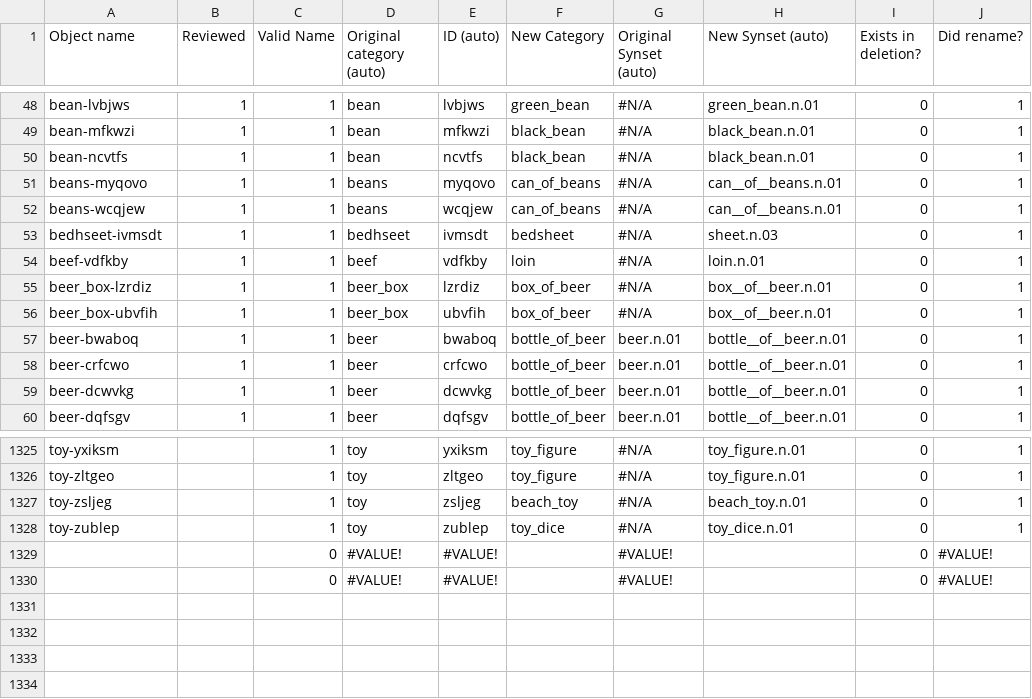
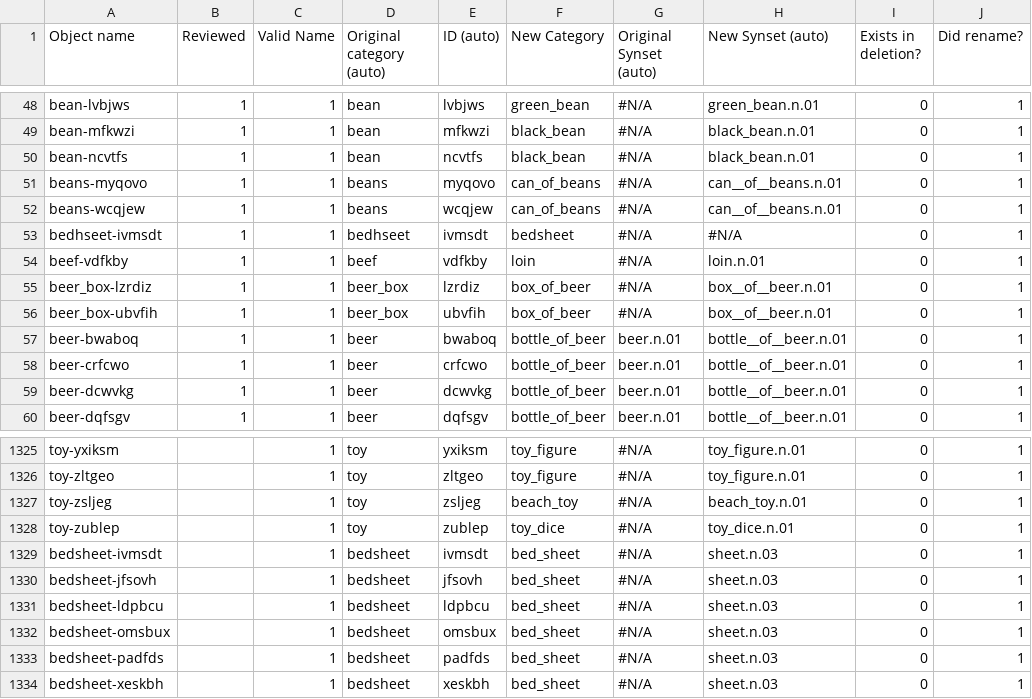
Before and after one commit to StanfordVL/OmniGibson, a CSV file: asset_pipeline/metadata/object_renames.csv, drawn as a sheet; only a part is shown, gaps mark what is left out.

```diff
--- a/asset_pipeline/metadata/object_renames.csv
+++ b/asset_pipeline/metadata/object_renames.csv
@@ -52,3 +52,3 @@ beans-myqovo,1,1,beans,myqovo,can_of_beans,#N/A,can__of__beans.n.01,0,1
 beans-wcqjew,1,1,beans,wcqjew,can_of_beans,#N/A,can__of__beans.n.01,0,1
-bedhseet-ivmsdt,1,1,bedhseet,ivmsdt,bedsheet,#N/A,sheet.n.03,0,1
+bedhseet-ivmsdt,1,1,bedhseet,ivmsdt,bedsheet,#N/A,#N/A,0,1
 beef-vdfkby,1,1,beef,vdfkby,loin,#N/A,loin.n.01,0,1
@@ -1328,3 +1328,7 @@ toy-zsljeg,,1,toy,zsljeg,beach_toy,#N/A,beach_toy.n.01,0,1
 toy-zublep,,1,toy,zublep,toy_dice,#N/A,toy_dice.n.01,0,1
-,,0,#VALUE!,#VALUE!,,#VALUE!,,0,#VALUE!
-,,0,#VALUE!,#VALUE!,,#VALUE!,,0,#VALUE!
+bedsheet-ivmsdt,,1,bedsheet,ivmsdt,bed_sheet,#N/A,sheet.n.03,0,1
+bedsheet-jfsovh,,1,bedsheet,jfsovh,bed_sheet,#N/A,sheet.n.03,0,1
+bedsheet-ldpbcu,,1,bedsheet,ldpbcu,bed_sheet,#N/A,sheet.n.03,0,1
+bedsheet-omsbux,,1,bedsheet,omsbux,bed_sheet,#N/A,sheet.n.03,0,1
+bedsheet-padfds,,1,bedsheet,padfds,bed_sheet,#N/A,sheet.n.03,0,1
+bedsheet-xeskbh,,1,bedsheet,xeskbh,bed_sheet,#N/A,sheet.n.03,0,1
```
Also changed, not shown: 1 other file.
